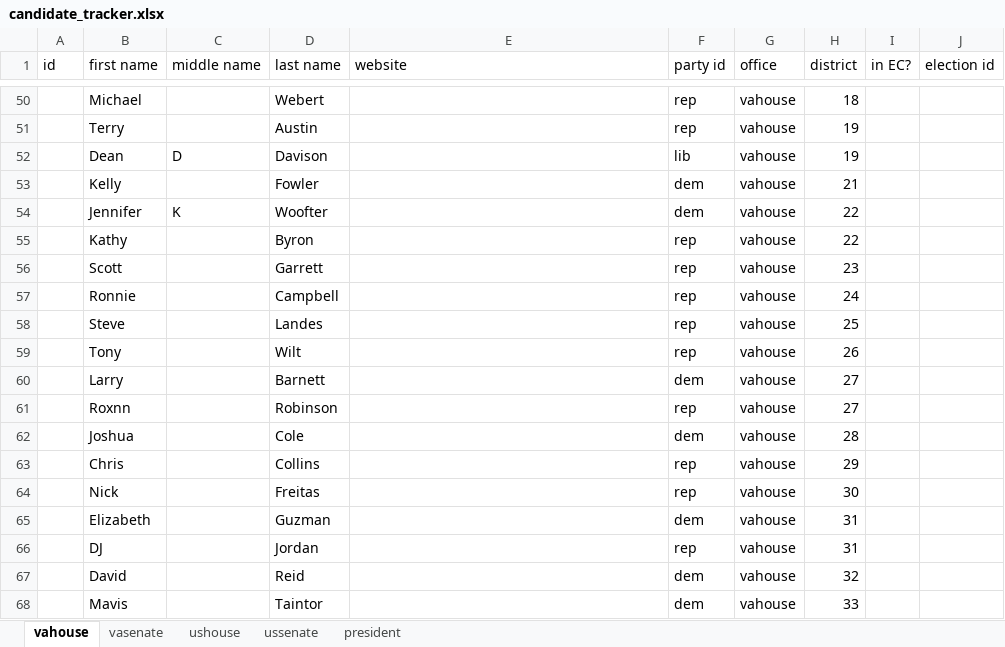
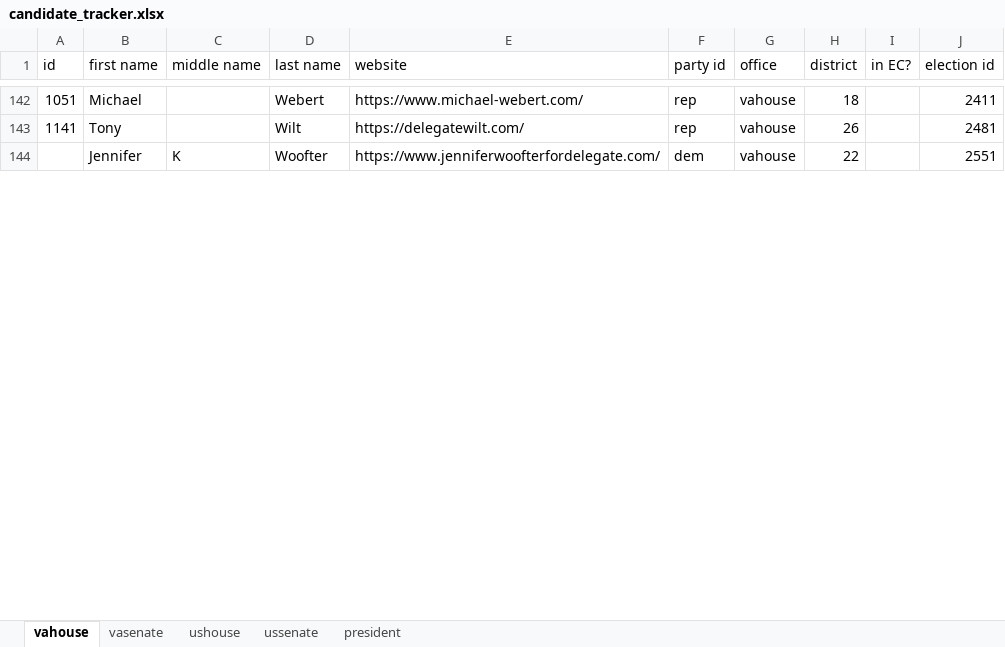
Before and after one commit to frashure/virginia-elections-api, an Excel workbook: db_resources/candidate_tracker.xlsx, sheet vahouse, drawn as a sheet; only a part is shown, gaps mark what is left out; values as stored, in another font and other column widths than the file's, no borders; removed rows and columns are numbered as before the commit, all else as after; the diff covers the shown part only; the diff names each change by its address in the sheet, - before the commit and + after, or states it on an @@ line.

Commit message:
updated all republican candidates for vahouse

```diff
--- a/db_resources/candidate_tracker.xlsx (sheet vahouse)
+++ b/db_resources/candidate_tracker.xlsx (sheet vahouse)
-A142 (id): (empty)
+A142 (id): 1051
-E142 (website): (empty)
+E142 (website): https://www.michael-webert.com/
-J142 (election id): (empty)
+J142 (election id): 2411
-row 51:  | Terry |  | Austin |  | rep | vahouse | 19
-row 52:  | Dean | D | Davison |  | lib | vahouse | 19
-row 53:  | Kelly |  | Fowler |  | dem | vahouse | 21
+row 143: 1141 | Tony |  | Wilt | https://delegatewilt.com/ | rep | vahouse | 26 |  | 2481
-E144 (website): (empty)
+E144 (website): https://www.jenniferwoofterfordelegate.com/
-J144 (election id): (empty)
+J144 (election id): 2551
-row 55:  | Kathy |  | Byron |  | rep | vahouse | 22
-row 56:  | Scott |  | Garrett |  | rep | vahouse | 23
-row 57:  | Ronnie |  | Campbell |  | rep | vahouse | 24
-row 58:  | Steve |  | Landes |  | rep | vahouse | 25
-row 59:  | Tony |  | Wilt |  | rep | vahouse | 26
-row 60:  | Larry |  | Barnett |  | dem | vahouse | 27
-row 61:  | Roxnn |  | Robinson |  | rep | vahouse | 27
-row 62:  | Joshua |  | Cole |  | dem | vahouse | 28
-row 63:  | Chris |  | Collins |  | rep | vahouse | 29
-row 64:  | Nick |  | Freitas |  | rep | vahouse | 30
-row 65:  | Elizabeth |  | Guzman |  | dem | vahouse | 31
-row 66:  | DJ |  | Jordan |  | rep | vahouse | 31
-row 67:  | David |  | Reid |  | dem | vahouse | 32
-row 68:  | Mavis |  | Taintor |  | dem | vahouse | 33
```
Also changed, not shown: 128 added rows, 44 removed rows, 8 moved rows and 3 edited cells elsewhere in this sheet, charts or pictures, 1 other file.
